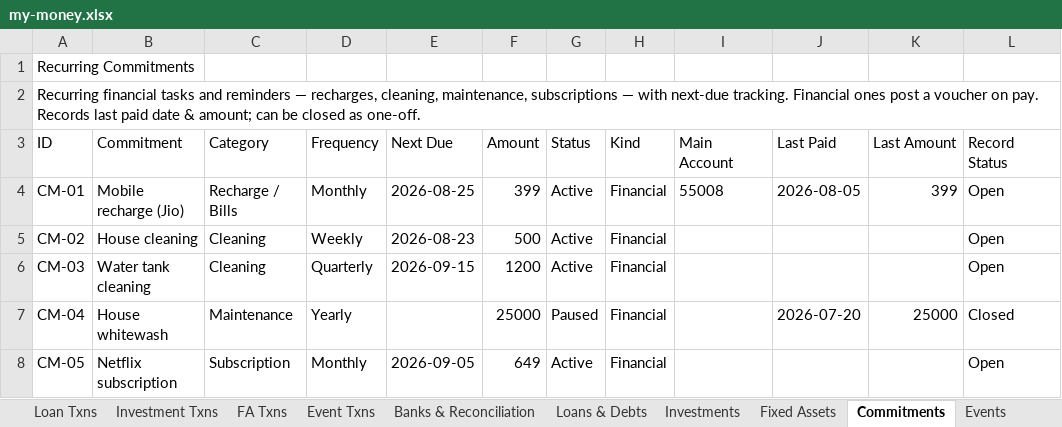
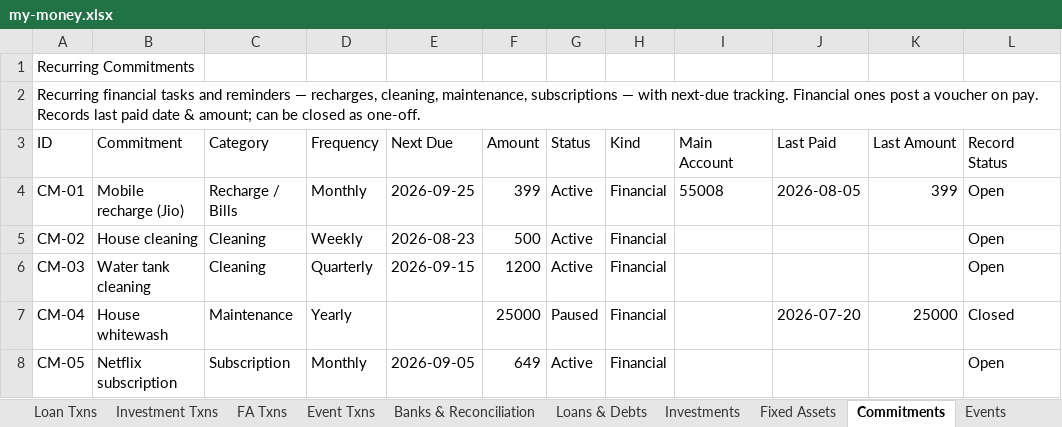
Before and after one commit to SanjoPoly/MyLedger, an Excel workbook: my-money.xlsx, sheet Commitments, drawn as a sheet; only a part is shown; values as stored, in another font and other column widths than the file's, no borders; the diff names each change by its address in the sheet, - before the commit and + after, or states it on an @@ line.

```diff
--- a/my-money.xlsx (sheet Commitments)
+++ b/my-money.xlsx (sheet Commitments)
-E4 (Next Due): 2026-08-25
+E4 (Next Due): 2026-09-25
```
Also changed, not shown: sheet General Journal Entry, sheet General Journal Header, sheet Card Txns, sheet Transactions, sheet Banks & Reconciliation.
